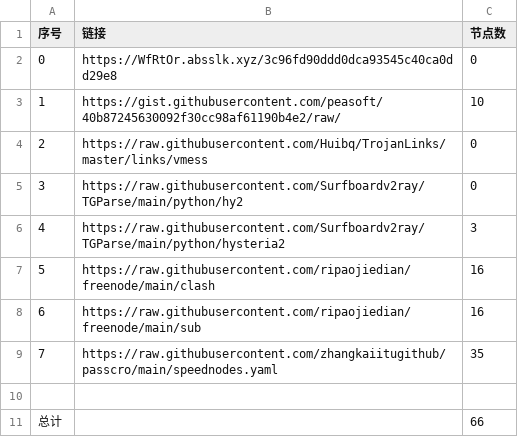
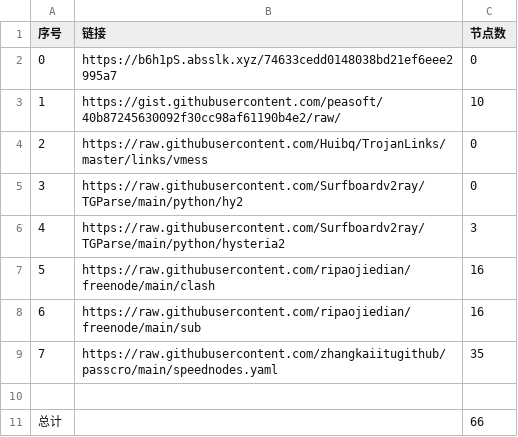
Before and after one commit to sangosbanikz/NoMoreWalls, a CSV file: list_result.csv, drawn as a sheet.

```diff
--- a/list_result.csv
+++ b/list_result.csv
@@ -1,3 +1,3 @@
 序号,链接,节点数
-0,https://WfRtOr.absslk.xyz/3c96fd90ddd0dca93545c40ca0dd29e8,0
+0,https://b6h1pS.absslk.xyz/74633cedd0148038bd21ef6eee2995a7,0
 1,https://gist.githubusercontent.com/peasoft/40b87245630092f30cc98af61190b4e2/raw/,10
```
Also changed, not shown: 4 other files.
